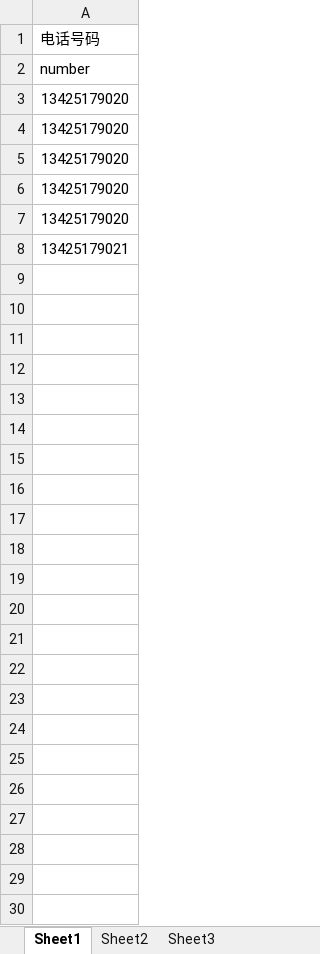
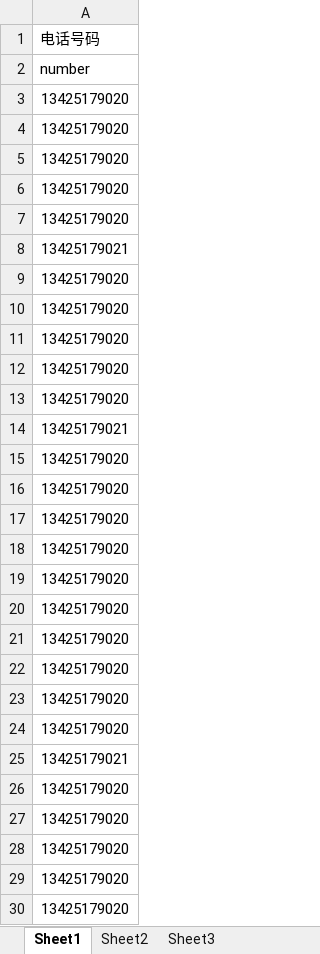
Before and after one commit to teamo20150201/IO, an Excel workbook: ANGLE/7.xlsx, sheet Sheet1, drawn as a sheet; values as stored, in another font and other column widths than the file's, no borders; the diff names each change by its address in the sheet, - before the commit and + after, or states it on an @@ line.

```diff
--- a/ANGLE/7.xlsx (sheet Sheet1)
+++ b/ANGLE/7.xlsx (sheet Sheet1)
+row 9: 13425179020
+row 10: 13425179020
+row 11: 13425179020
+row 12: 13425179020
+row 13: 13425179020
+row 14: 13425179021
+row 15: 13425179020
+row 16: 13425179020
+row 17: 13425179020
+row 18: 13425179020
+row 19: 13425179020
+row 20: 13425179020
+row 21: 13425179020
+row 22: 13425179020
+row 23: 13425179020
+row 24: 13425179020
+row 25: 13425179021
+row 26: 13425179020
+row 27: 13425179020
+row 28: 13425179020
+row 29: 13425179020
+row 30: 13425179020
```
Also changed, not shown: 1 other file.
